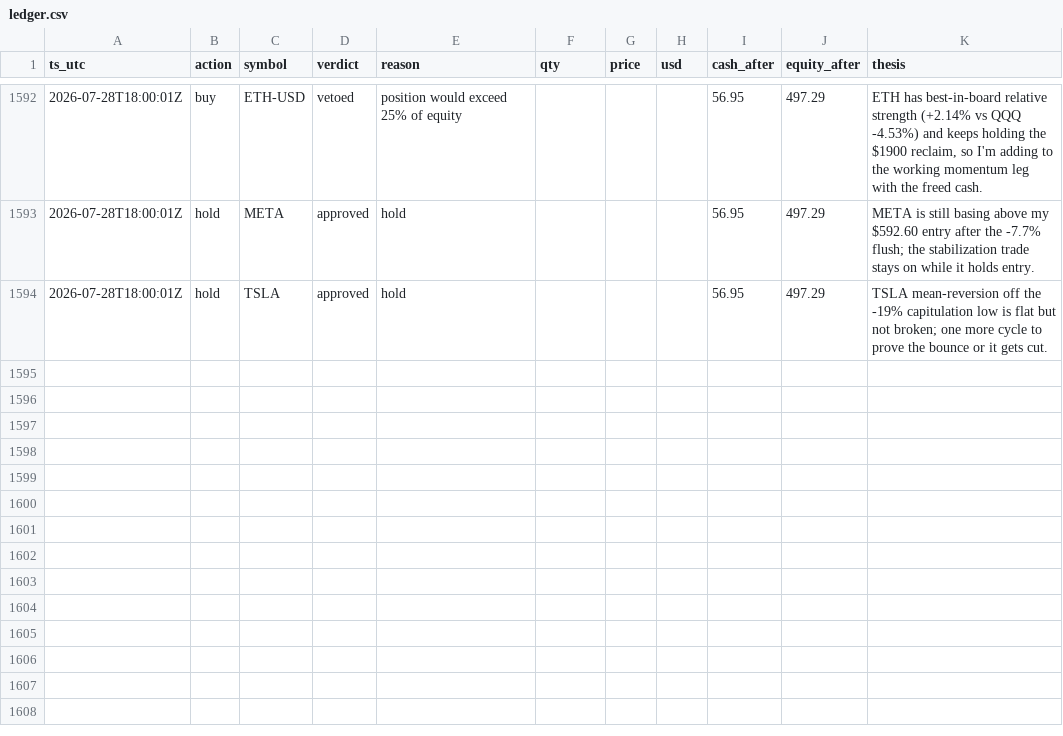
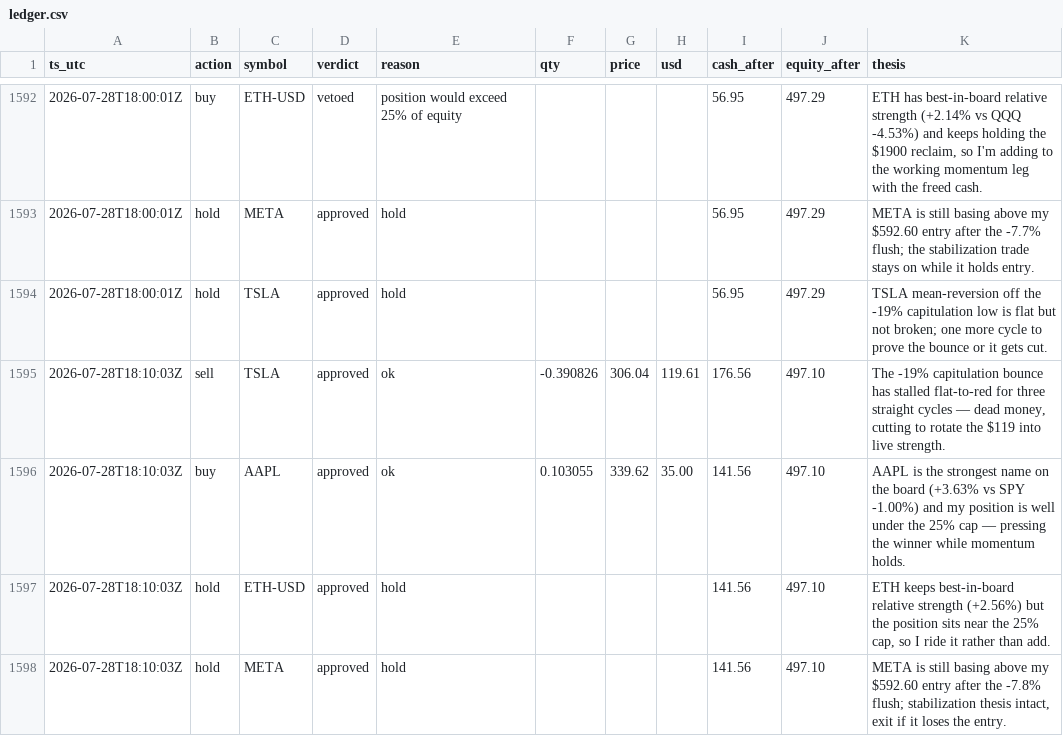
Before and after one commit to JonDipilato/ai-trading-battle, a CSV file: data/scalper/ledger.csv, drawn as a sheet; only a part is shown, gaps mark what is left out; the diff names each change by its address in the sheet, - before the commit and + after, or states it on an @@ line.

Commit message:
data: sync 2026-07-28T18:12:00Z

```diff
--- a/data/scalper/ledger.csv
+++ b/data/scalper/ledger.csv
+row 1595: 2026-07-28T18:10:03Z | sell | TSLA | approved | ok | -0.390826 | 306.04 | 119.61 | 176.56 | 497.10 | The -19% capitulation bounce has stalled flat-to-red for three straight cycles — dead money, cutting to rotate the $119 into live strength.
+row 1596: 2026-07-28T18:10:03Z | buy | AAPL | approved | ok | 0.103055 | 339.62 | 35.00 | 141.56 | 497.10 | AAPL is the strongest name on the board (+3.63% vs SPY -1.00%) and my position is well under the 25% cap — pressing the winner while momentum holds.
+row 1597: 2026-07-28T18:10:03Z | hold | ETH-USD | approved | hold |  |  |  | 141.56 | 497.10 | ETH keeps best-in-board relative strength (+2.56%) but the position sits near the 25% cap, so I ride it rather than add.
+row 1598: 2026-07-28T18:10:03Z | hold | META | approved | hold |  |  |  | 141.56 | 497.10 | META is still basing above my $592.60 entry after the -7.8% flush; stabilization thesis intact, exit if it loses the entry.
```
Also changed, not shown: data/scalper/equity_curve.csv.
